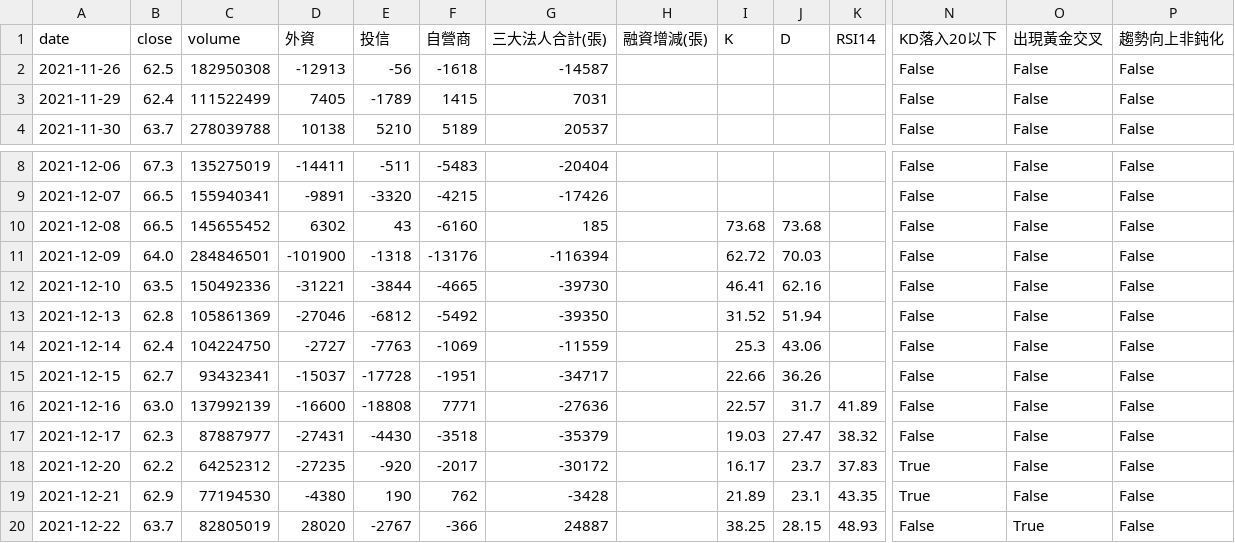
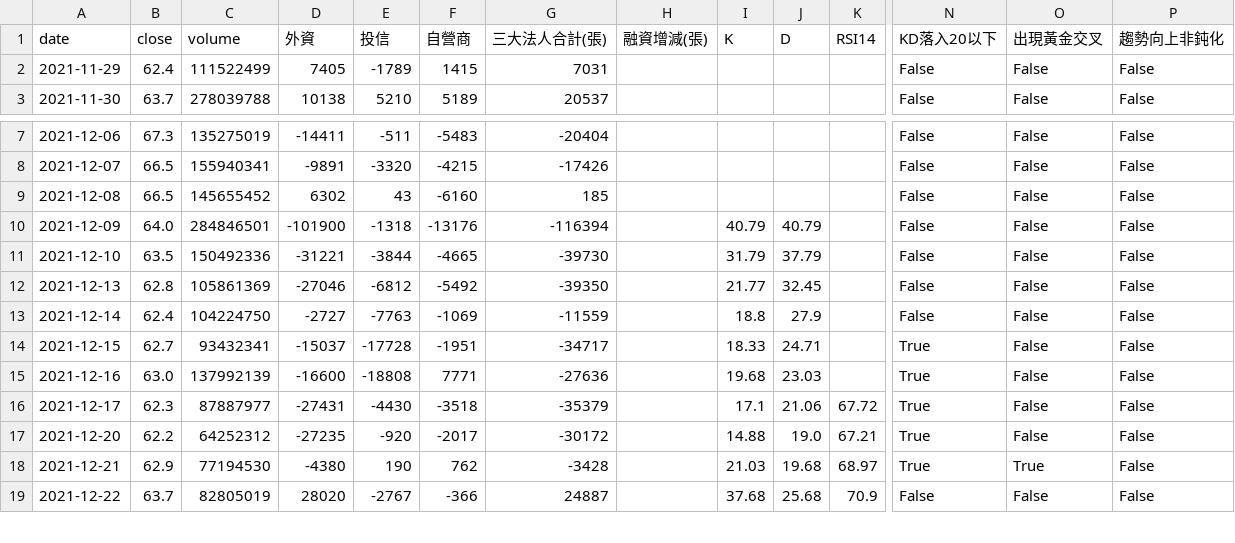
Before and after one commit to wjstudio1030/AI_Stock_Project_V3, a CSV file: docs/data/2303_unified.csv, drawn as a sheet; only a part is shown, gaps mark what is left out; removed rows and columns are numbered as before the commit, all else as after; rows hold the shown columns only; the diff covers the shown part only; the diff names each change by its address in the sheet, - before the commit and + after, or states it on an @@ line.

```diff
--- a/docs/data/2303_unified.csv
+++ b/docs/data/2303_unified.csv
-row 2: 2021-11-26 | 62.5 | 182950308 | -12913 | -56 | -1618 | -14587 |  |  |  |  | False | False | False
-I9 (K): 73.68
+I9 (K): (empty)
-J9 (D): 73.68
+J9 (D): (empty)
-I10 (K): 62.72
+I10 (K): 40.79
-J10 (D): 70.03
+J10 (D): 40.79
-I11 (K): 46.41
+I11 (K): 31.79
-J11 (D): 62.16
+J11 (D): 37.79
-I12 (K): 31.52
+I12 (K): 21.77
-J12 (D): 51.94
+J12 (D): 32.45
-I13 (K): 25.3
+I13 (K): 18.8
-J13 (D): 43.06
+J13 (D): 27.9
-I14 (K): 22.66
+I14 (K): 18.33
-J14 (D): 36.26
+J14 (D): 24.71
-N14:N16 (KD落入20以下): False
+N14:N16 (KD落入20以下): True
-I15 (K): 22.57
+I15 (K): 19.68
-J15 (D): 31.7
+J15 (D): 23.03
-K15 (RSI14): 41.89
+K15 (RSI14): (empty)
-I16 (K): 19.03
+I16 (K): 17.1
-J16 (D): 27.47
+J16 (D): 21.06
-K16 (RSI14): 38.32
+K16 (RSI14): 67.72
-I17 (K): 16.17
+I17 (K): 14.88
-J17 (D): 23.7
+J17 (D): 19.0
-K17 (RSI14): 37.83
+K17 (RSI14): 67.21
-I18 (K): 21.89
+I18 (K): 21.03
-J18 (D): 23.1
+J18 (D): 19.68
-K18 (RSI14): 43.35
+K18 (RSI14): 68.97
-O18 (出現黃金交叉): False
+O18 (出現黃金交叉): True
-I19 (K): 38.25
+I19 (K): 37.68
-J19 (D): 28.15
+J19 (D): 25.68
-K19 (RSI14): 48.93
+K19 (RSI14): 70.9
-O19 (出現黃金交叉): True
+O19 (出現黃金交叉): False
```
Also changed, not shown: 154 edited cells elsewhere in this file, docs/data/1303_unified.csv, docs/data/2317_unified.csv, 51 other files.
